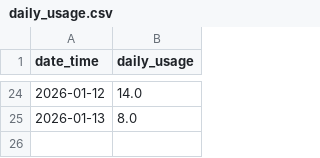
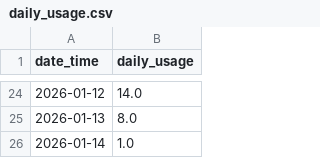
Before and after one commit to zhao654620946/power-monitor, a CSV file: daily_usage.csv, drawn as a sheet; only a part is shown, gaps mark what is left out; the diff names each change by its address in the sheet, - before the commit and + after, or states it on an @@ line.

Commit message:
update power data, charts and daily usage table

```diff
--- a/daily_usage.csv
+++ b/daily_usage.csv
+row 26: 2026-01-14 | 1.0
```
Also changed, not shown: 6 other files.
